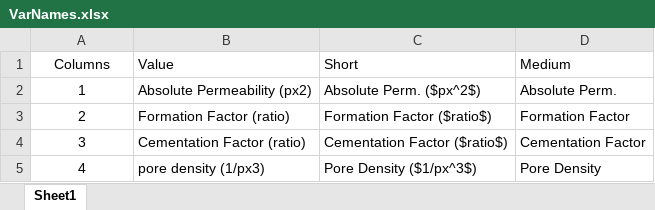
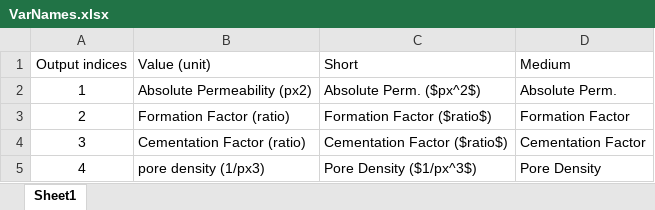
Before and after one commit to ArashRabbani/DeePore, an Excel workbook: VarNames.xlsx, sheet Sheet1, drawn as a sheet; only a part is shown; values as stored, in another font and other column widths than the file's, no borders; the diff names each change by its address in the sheet, - before the commit and + after, or states it on an @@ line.

```diff
--- a/VarNames.xlsx (sheet Sheet1)
+++ b/VarNames.xlsx (sheet Sheet1)
-A1: Columns
+A1: Output indices
-B1: Value
+B1: Value (unit)
```
Also changed, not shown: 3 other files.
